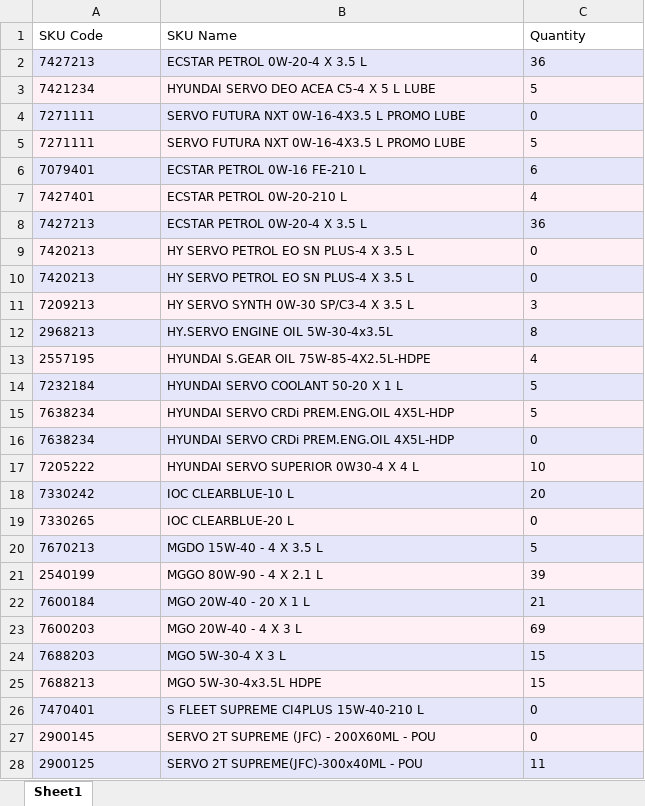
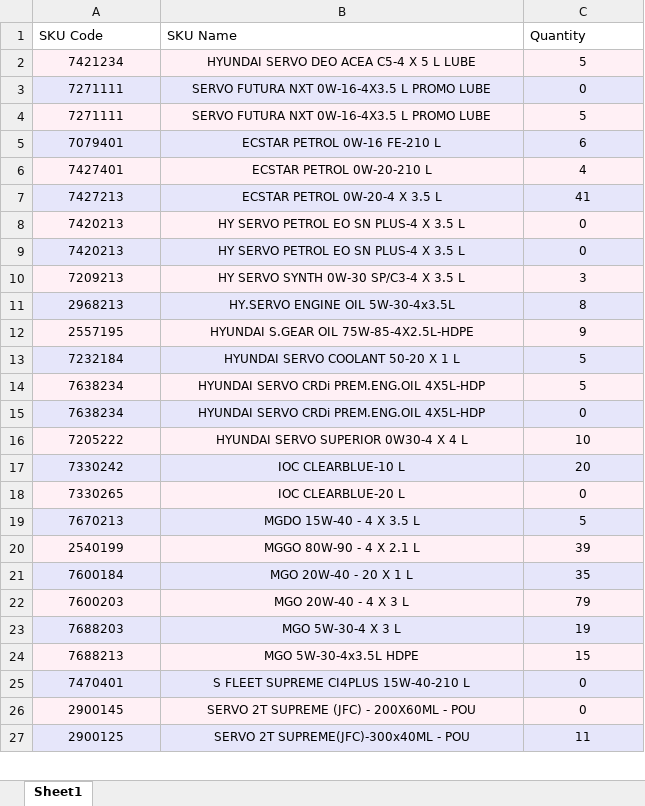
Before and after one commit to alh-5/alh, an Excel workbook: Advance Stock/Current Stock.xlsx, sheet Sheet1, drawn as a sheet; only a part is shown; values as stored, in another font and other column widths than the file's, no borders; removed rows and columns are numbered as before the commit, all else as after; the diff covers the shown part only; the diff names each change by its address in the sheet, - before the commit and + after, or states it on an @@ line.

```diff
--- a/Advance Stock/Current Stock.xlsx (sheet Sheet1)
+++ b/Advance Stock/Current Stock.xlsx (sheet Sheet1)
-row 2: 7427213 | ECSTAR PETROL 0W-20-4 X 3.5 L | 36
-A2:C27 alignment: left
+A2:C27 alignment: center
-C7 (Quantity): 36
+C7 (Quantity): 41
-C12 (Quantity): 4
+C12 (Quantity): 9
-C21 (Quantity): 21
+C21 (Quantity): 35
-C22 (Quantity): 69
+C22 (Quantity): 79
-C23 (Quantity): 15
+C23 (Quantity): 19
```
Also changed, not shown: 5 edited cells and cell formats elsewhere in this sheet, 1 other file.
